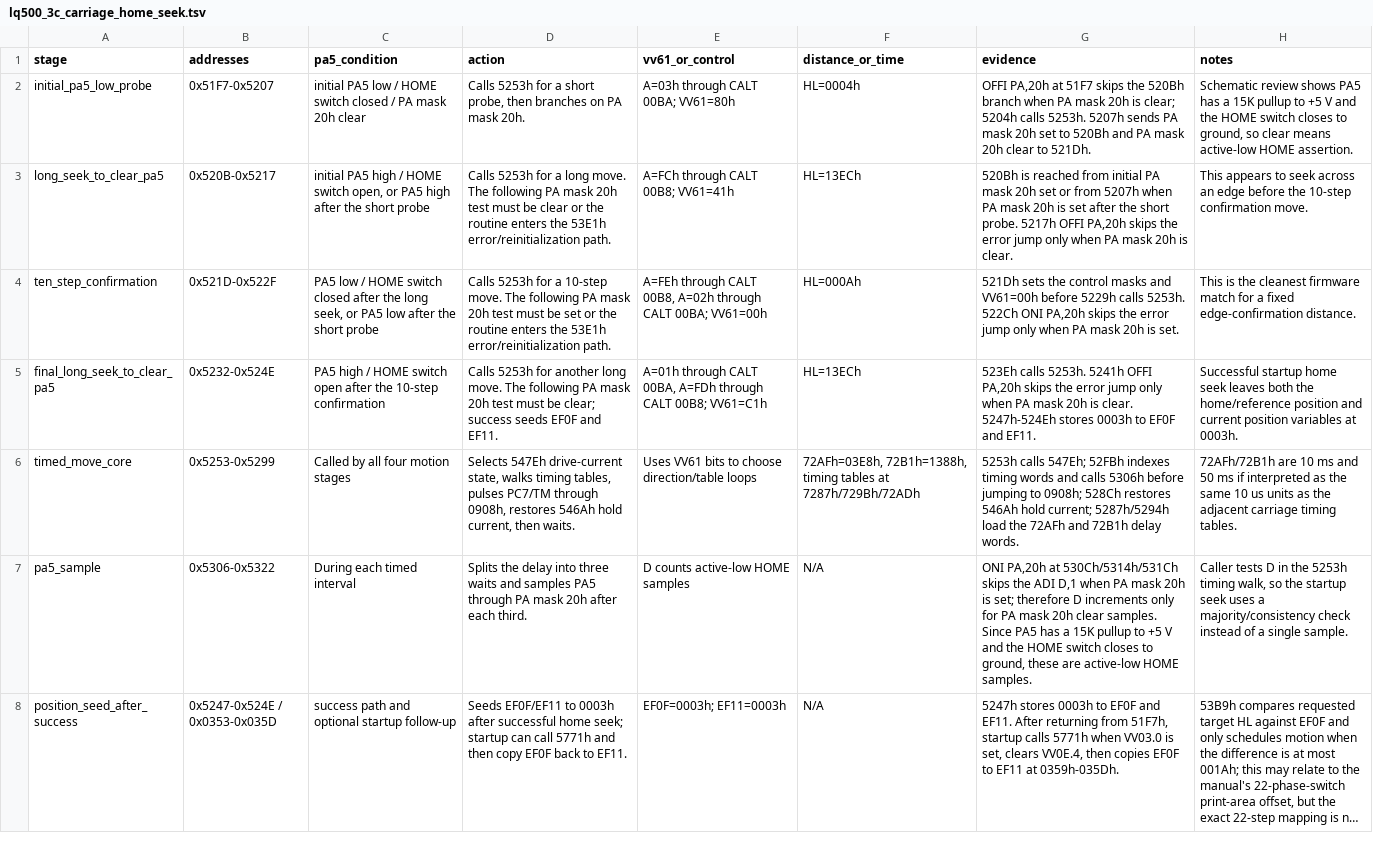
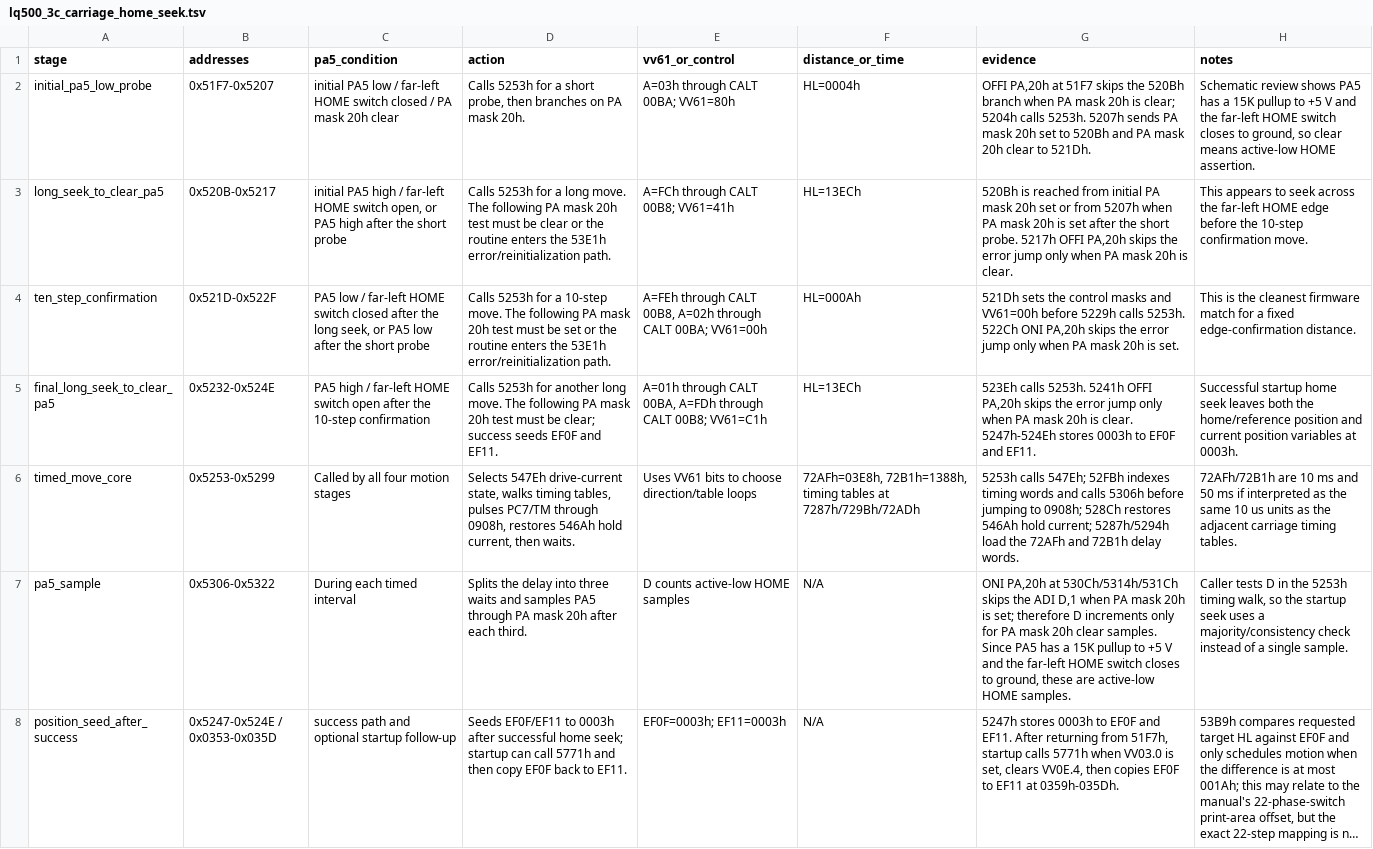
Before and after one commit to RealDeuce/epsonLQ500, a TSV file: data/lq500_3c_carriage_home_seek.tsv, drawn as a sheet; long unchanged cells end in …; the diff names each change by its address in the sheet, - before the commit and + after, or states it on an @@ line.

Commit message:
Anchor HOME switch at left travel end

```diff
--- a/data/lq500_3c_carriage_home_seek.tsv
+++ b/data/lq500_3c_carriage_home_seek.tsv
-C2 (pa5_condition): …low / HOME switch…
+C2 (pa5_condition): …low / far-left HOME switch…
-H2 (notes): …and the HOME switch…
+H2 (notes): …and the far-left HOME switch…
-C3 (pa5_condition): …high / HOME switch…
+C3 (pa5_condition): …high / far-left HOME switch…
-H3 (notes): …seek across an edge before…
+H3 (notes): …seek across the far-left HOME edge before…
-C4 (pa5_condition): …low / HOME switch…
+C4 (pa5_condition): …low / far-left HOME switch…
-C5 (pa5_condition): …high / HOME switch…
+C5 (pa5_condition): …high / far-left HOME switch…
-G7 (evidence): …and the HOME switch…
+G7 (evidence): …and the far-left HOME switch…
```
Also changed, not shown: data/lq500_3c_carriage_path.tsv, 4 other files.
